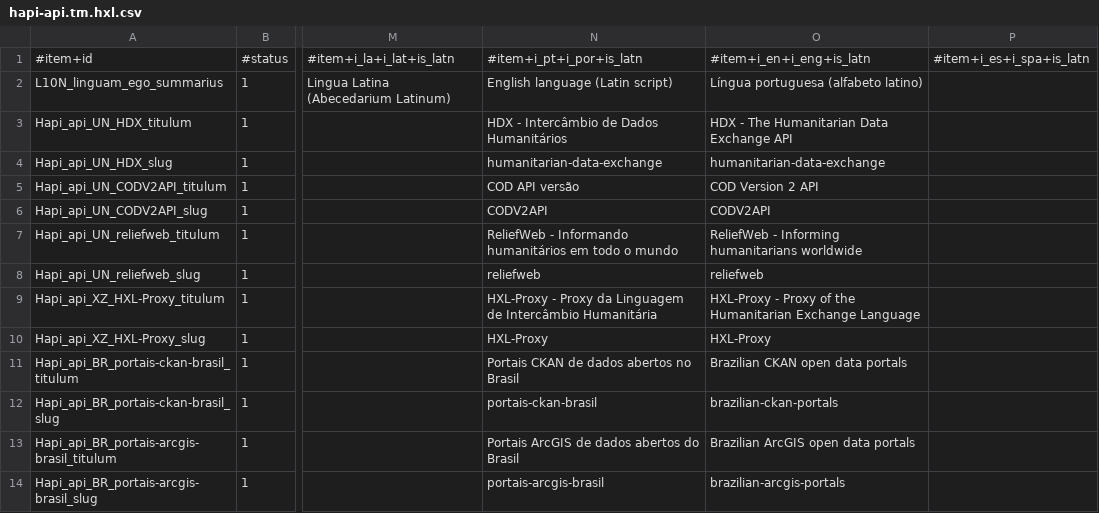
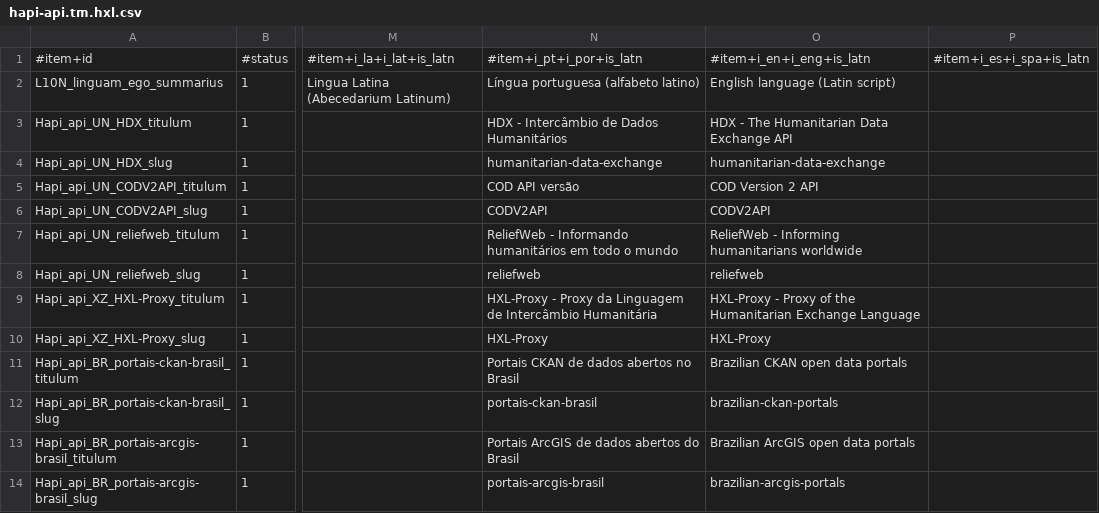
Before and after one commit to HXL-CPLP/Auxilium-Humanitarium-API, a CSV file: _data/tm/hapi-api.tm.hxl.csv, drawn as a sheet; only a part is shown, gaps mark what is left out; the diff names each change by its address in the sheet, - before the commit and + after, or states it on an @@ line.

```diff
--- a/_data/tm/hapi-api.tm.hxl.csv
+++ b/_data/tm/hapi-api.tm.hxl.csv
-N2: English language (Latin script)
+N2: Língua portuguesa (alfabeto latino)
-O2: Língua portuguesa (alfabeto latino)
+O2: English language (Latin script)
```
Also changed, not shown: _data/tm/commune.tm.hxl.csv, _data/tm/hapi-miniman.tm.hxl.csv, 1 other file.
